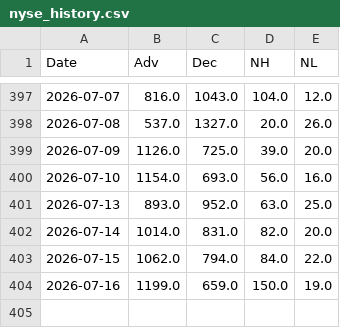
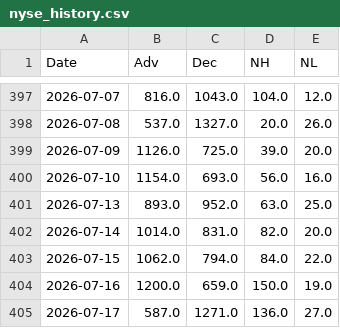
Before and after one commit to volantkao/finance_data, a CSV file: nyse_history.csv, drawn as a sheet; only a part is shown, gaps mark what is left out.

```diff
--- a/nyse_history.csv
+++ b/nyse_history.csv
@@ -403,2 +403,3 @@ Date,Adv,Dec,NH,NL
 2026-07-15,1062.0,794.0,84.0,22.0
-2026-07-16,1199.0,659.0,150.0,19.0
+2026-07-16,1200.0,659.0,150.0,19.0
+2026-07-17,587.0,1271.0,136.0,27.0
```
